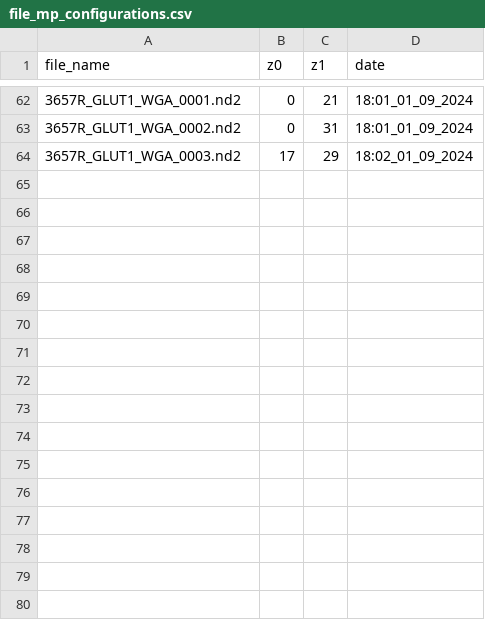
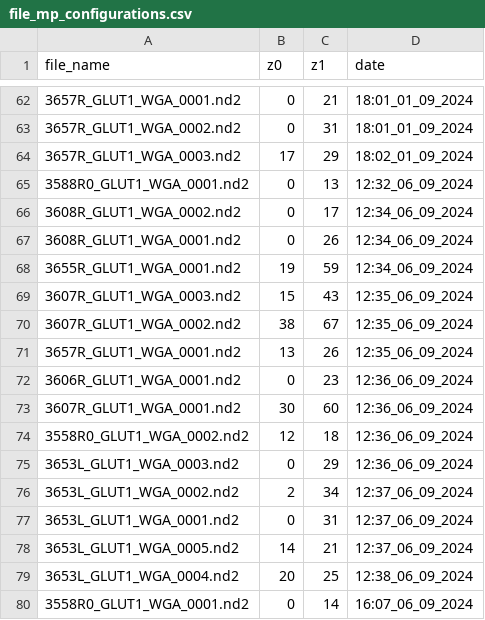
Before and after one commit to rltinio/ImageAnalysis, a CSV file: file_mp_configurations.csv, drawn as a sheet; only a part is shown, gaps mark what is left out.

```diff
--- a/file_mp_configurations.csv
+++ b/file_mp_configurations.csv
@@ -64 +64,17 @@ file_name,z0,z1,date
 3657R_GLUT1_WGA_0003.nd2,17,29,18:02_01_09_2024
+3588R0_GLUT1_WGA_0001.nd2,0,13,12:32_06_09_2024
+3608R_GLUT1_WGA_0002.nd2,0,17,12:34_06_09_2024
+3608R_GLUT1_WGA_0001.nd2,0,26,12:34_06_09_2024
+3655R_GLUT1_WGA_0001.nd2,19,59,12:34_06_09_2024
+3607R_GLUT1_WGA_0003.nd2,15,43,12:35_06_09_2024
+3607R_GLUT1_WGA_0002.nd2,38,67,12:35_06_09_2024
+3657R_GLUT1_WGA_0001.nd2,13,26,12:35_06_09_2024
+3606R_GLUT1_WGA_0001.nd2,0,23,12:36_06_09_2024
+3607R_GLUT1_WGA_0001.nd2,30,60,12:36_06_09_2024
+3558R0_GLUT1_WGA_0002.nd2,12,18,12:36_06_09_2024
+3653L_GLUT1_WGA_0003.nd2,0,29,12:36_06_09_2024
+3653L_GLUT1_WGA_0002.nd2,2,34,12:37_06_09_2024
+3653L_GLUT1_WGA_0001.nd2,0,31,12:37_06_09_2024
+3653L_GLUT1_WGA_0005.nd2,14,21,12:37_06_09_2024
+3653L_GLUT1_WGA_0004.nd2,20,25,12:38_06_09_2024
+3558R0_GLUT1_WGA_0001.nd2,0,14,16:07_06_09_2024
```
Also changed, not shown: 14 other files.
